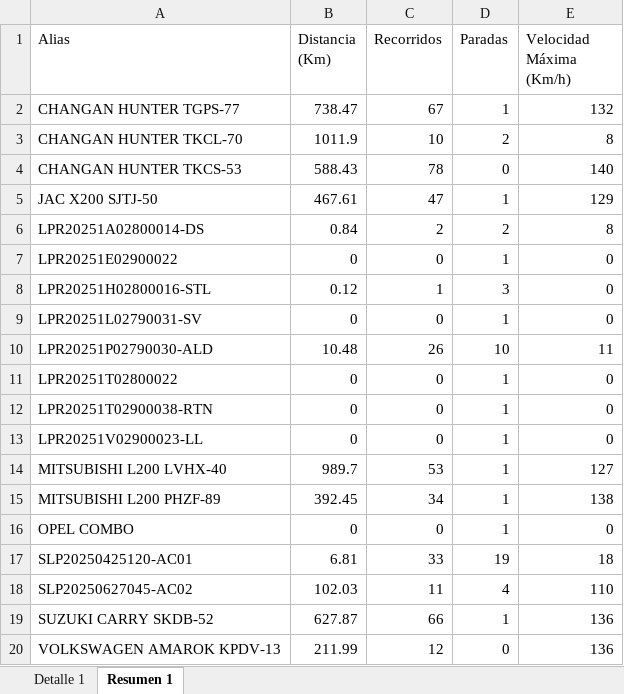
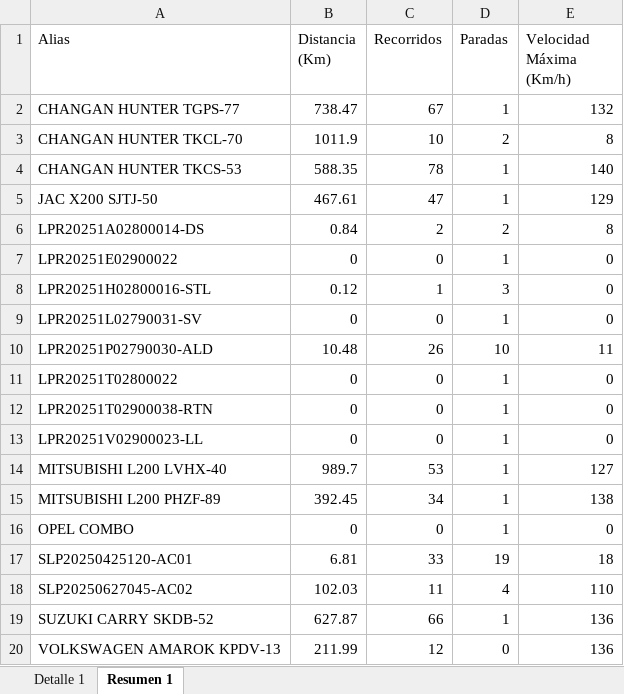
Before and after one commit to WurfelSPA/tracklink-visibility, an Excel workbook: REPORTE DE RECORRIDO.xlsx, sheet Resumen 1, drawn as a sheet; values as stored, in another font and other column widths than the file's, no borders; the diff names each change by its address in the sheet, - before the commit and + after, or states it on an @@ line.

```diff
--- a/REPORTE DE RECORRIDO.xlsx (sheet Resumen 1)
+++ b/REPORTE DE RECORRIDO.xlsx (sheet Resumen 1)
-B4 (Distancia (Km)): 588.43
+B4 (Distancia (Km)): 588.35
-D4 (Paradas): 0
+D4 (Paradas): 1
```
Also changed, not shown: sheet Detalle 1.
